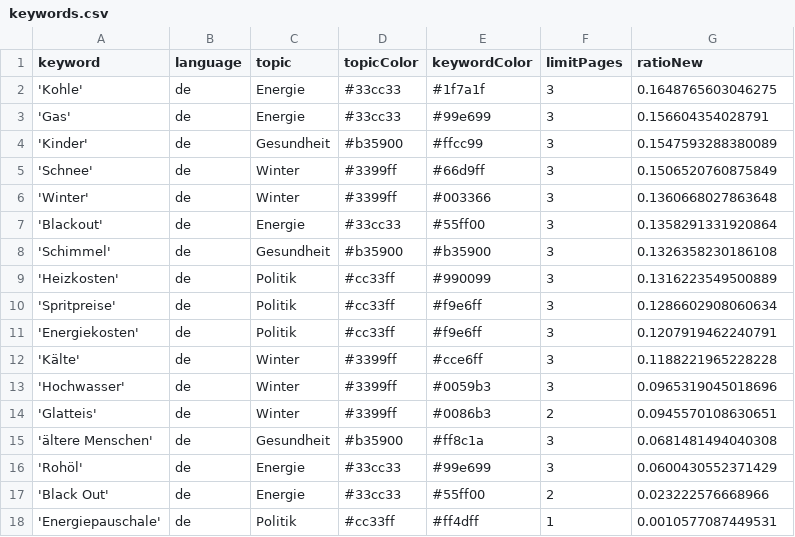
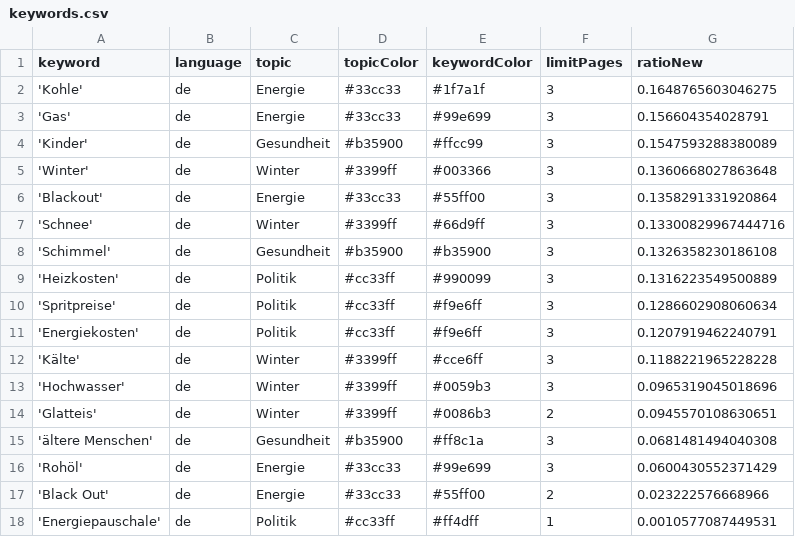
Before and after one commit to paulski99-news/winterIsComing2, a CSV file: keywords.csv, drawn as a sheet.

Commit message:
Commit from GitHub Actions (harvest:0.0)

```diff
--- a/keywords.csv
+++ b/keywords.csv
@@ -4,5 +4,5 @@ keyword,language,topic,topicColor,keywordColor,limitPages,ratioNew
 'Kinder',de,Gesundheit,#b35900,#ffcc99,3,0.1547593288380089
-'Schnee',de,Winter,#3399ff,#66d9ff,3,0.1506520760875849
 'Winter',de,Winter,#3399ff,#003366,3,0.1360668027863648
 'Blackout',de,Energie,#33cc33,#55ff00,3,0.1358291331920864
+'Schnee',de,Winter,#3399ff,#66d9ff,3,0.13300829967444716
 'Schimmel',de,Gesundheit,#b35900,#b35900,3,0.1326358230186108
```
